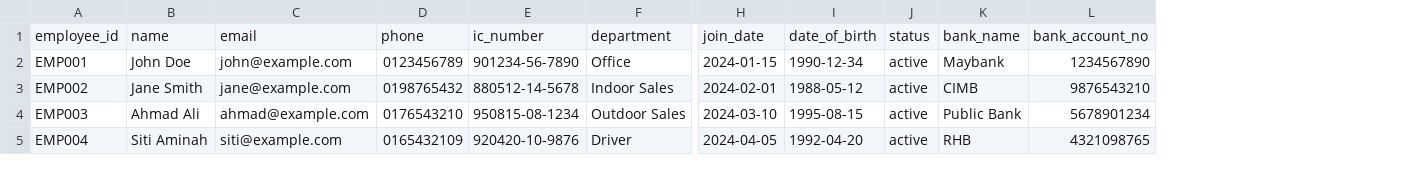
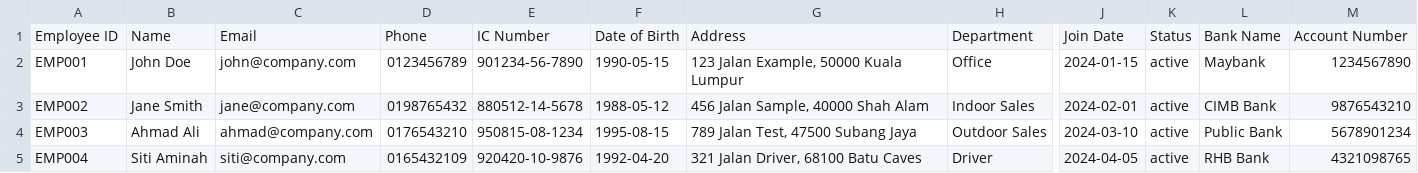
Before and after one commit to contactevin2u/AAHRMS, a CSV file: employee_import_template.csv, drawn as a sheet; only a part is shown, gaps mark what is left out; removed rows and columns are numbered as before the commit, all else as after; rows hold the shown columns only; the diff names each change by its address in the sheet, - before the commit and + after, or states it on an @@ line.

```diff
--- a/employee_import_template.csv
+++ b/employee_import_template.csv
-column C, rows 2-5: john@example.com | jane@example.com | ahmad@example.com | siti@example.com
+column C, rows 2-5: john@company.com | jane@company.com | ahmad@company.com | siti@company.com
+column F, rows 2-5: 1990-05-15 | 1988-05-12 | 1995-08-15 | 1992-04-20
+column G, rows 2-5: 123 Jalan Example, 50000 Kuala Lumpur | 456 Jalan Sample, 40000 Shah Alam | 789 Jalan Test, 47500 Subang Jaya | 321 Jalan Driver, 68100 Batu Caves
-column I, rows 2-5: 1990-12-34 | 1988-05-12 | 1995-08-15 | 1992-04-20
-row 1: employee_id | name | email | phone | ic_number | department | join_date | date_of_birth | status | bank_name | bank_account_no
+row 1: Employee ID | Name | Email | Phone | IC Number | Date of Birth | Address | Department | Join Date | Status | Bank Name | Account Number
-L3: CIMB
+L3: CIMB Bank
-L5: RHB
+L5: RHB Bank
```
Also changed, not shown: 4 other files.
